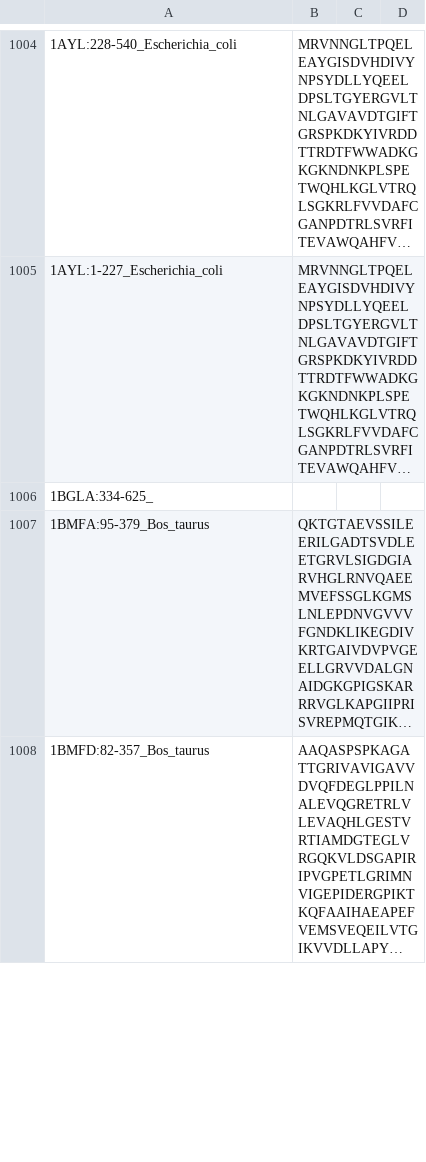
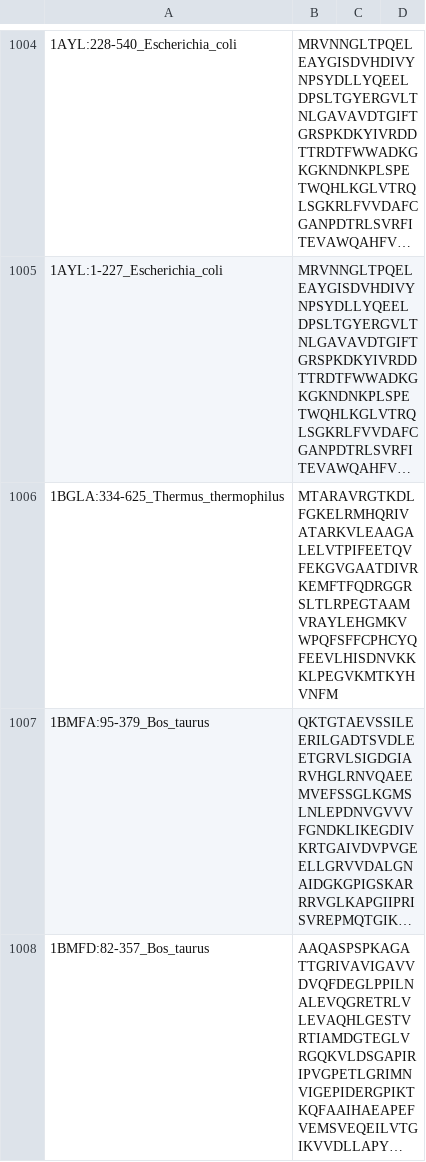
Before and after one commit to dppalit/SSE-driven-Alignment-Free-Method, a CSV file: 1092_Primary.csv, drawn as a sheet; only a part is shown, gaps mark what is left out; long unchanged cells end in …; removed rows and columns are numbered as before the commit, all else as after; the diff names each change by its address in the sheet, - before the commit and + after, or states it on an @@ line.

Commit message:
Update 1092_Primary.csv

```diff
--- a/1092_Primary.csv
+++ b/1092_Primary.csv
-row 1006: 1BGLA:334-625_
+row 1006: 1BGLA:334-625_Thermus_thermophilus | MTARAVRGTKDLFGKELRMHQRIVATARKVLEAAGALELVTPIFEETQVFEKGVGAATDIVRKEMFTFQDRGGRSLTLRPEGTAAMVRAYLEHGMKVWPQFSFFCPHCYQFEEVLHISDNVKKKLPEGVKMTKYHVNFM
```
